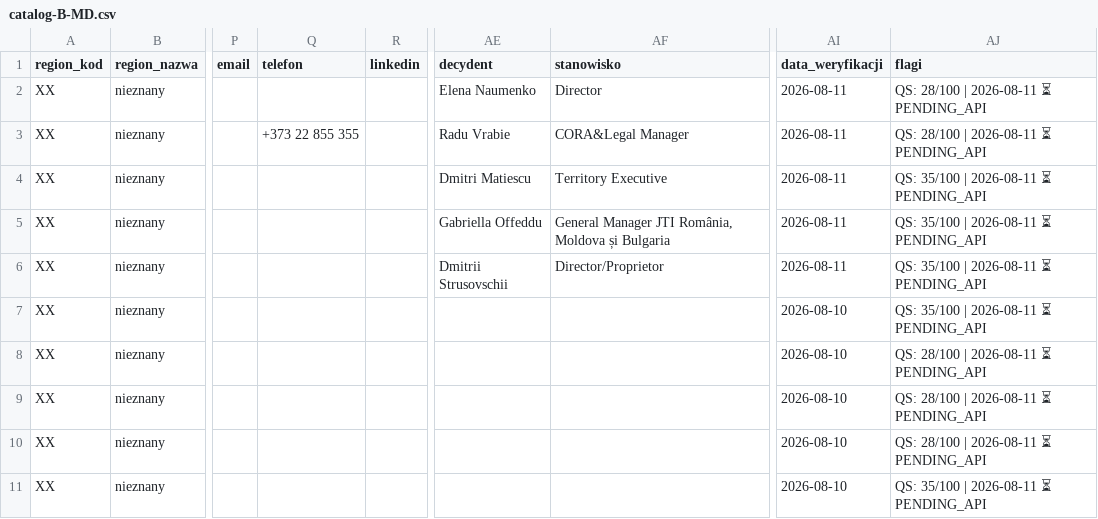
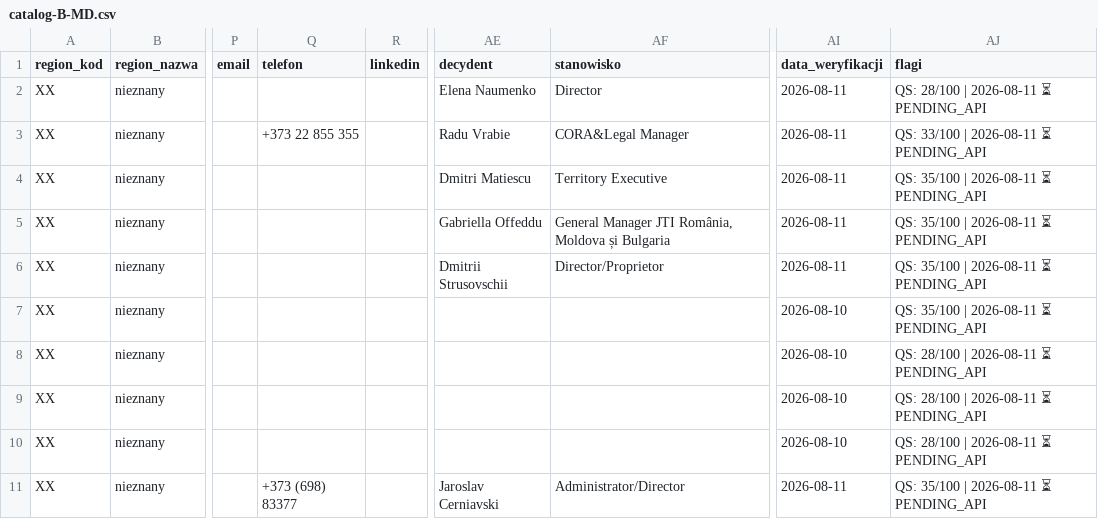
Before and after one commit to ng-net/billszuka, a CSV file: data/Mołdawia/catalog-B-MD.csv, drawn as a sheet; only a part is shown, gaps mark what is left out; the diff names each change by its address in the sheet, - before the commit and + after, or states it on an @@ line.

Commit message:
auto_enrich: +1 lead (MD: Philip Morris Sales & Marketing)
- MD: Philip Morris Sales & Marketing SRL (Jaroslav Cerniavski,
  Administrator/Director + phone). Tobacco Global Corporation,
  Parse-Tutun, Fruit Xpress, Grossiste Presse Tabac had no public
  decision-maker information available.

```diff
--- a/data/Mołdawia/catalog-B-MD.csv
+++ b/data/Mołdawia/catalog-B-MD.csv
-AJ3 (flagi): QS: 28/100 | 2026-08-11 ⏳ PENDING_API
+AJ3 (flagi): QS: 33/100 | 2026-08-11 ⏳ PENDING_API
-Q11 (telefon): (empty)
+Q11 (telefon): +373 (698) 83377
-AE11 (decydent): (empty)
+AE11 (decydent): Jaroslav Cerniavski
-AF11 (stanowisko): (empty)
+AF11 (stanowisko): Administrator/Director
-AI11 (data_weryfikacji): 2026-08-10
+AI11 (data_weryfikacji): 2026-08-11
```
Also changed, not shown: data/Estonia/catalog-B-EE.csv, data/Francja/catalog-B-FR.csv.
